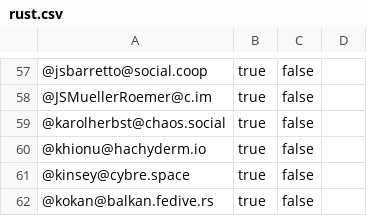
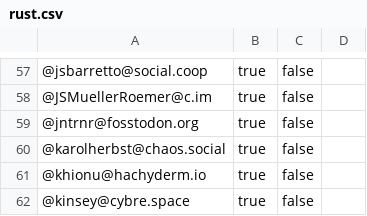
Before and after one commit to przemekperon/mastodon-it-lists, a CSV file: rust.csv, drawn as a sheet; only a part is shown, gaps mark what is left out; the shorter side is filled out with more unchanged rows; the diff names each change by its address in the sheet, - before the commit and + after, or states it on an @@ line.

Commit message:
add myself to Rust mastodon list

```diff
--- a/rust.csv
+++ b/rust.csv
+row 59: @jntrnr@fosstodon.org | true | false
```
